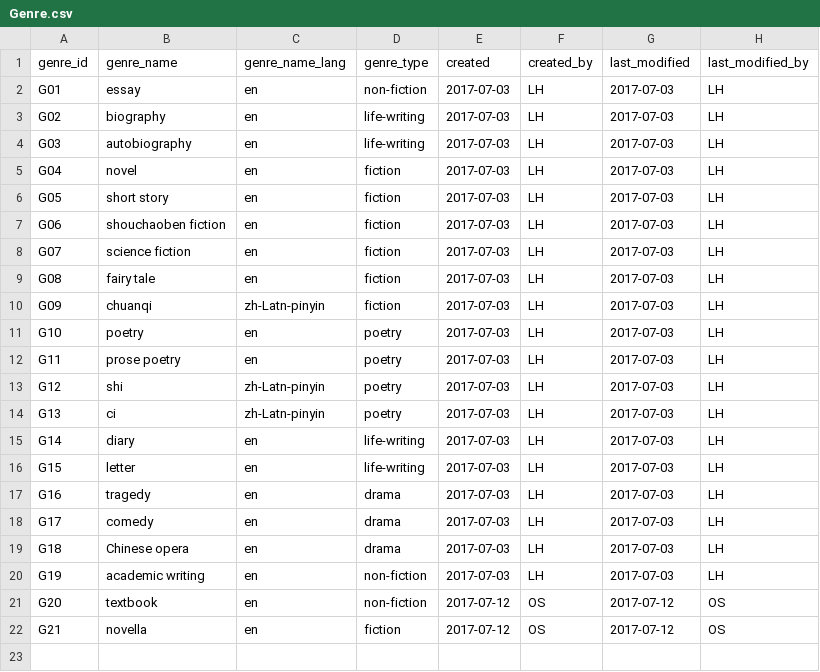
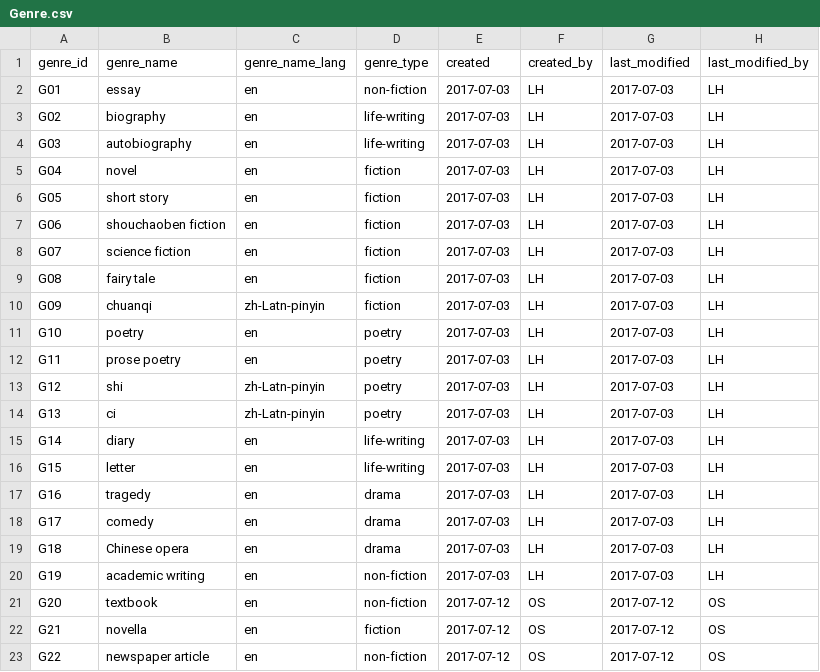
Before and after one commit to readchina/ReadAct, a CSV file: data/Genre.csv, drawn as a sheet.

```diff
--- a/data/Genre.csv
+++ b/data/Genre.csv
@@ -22 +22,2 @@ G20,textbook,en,non-fiction,2017-07-12,OS,2017-07-12,OS
 G21,novella,en,fiction,2017-07-12,OS,2017-07-12,OS
+G22,newspaper article,en,non-fiction,2017-07-12,OS,2017-07-12,OS
```
Also changed, not shown: data/Act.csv, data/Person.csv, 4 other files.
